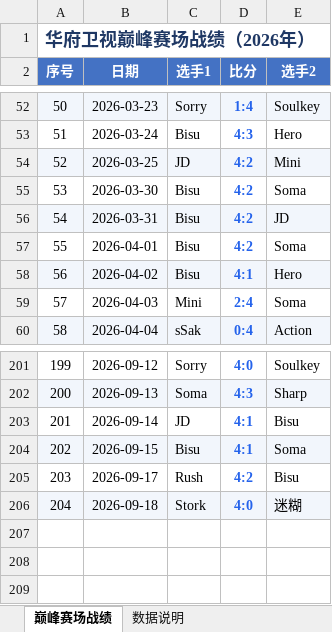
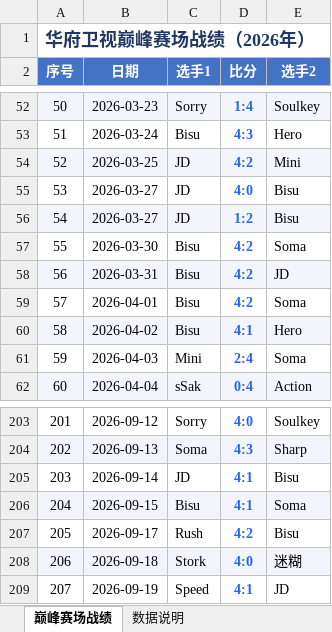
Before and after one commit to yanwx54/peak-arena-ledger, an Excel workbook: 华府卫视巅峰赛场战绩_2026.xlsx, sheet 巅峰赛场战绩, drawn as a sheet; only a part is shown, gaps mark what is left out; values as stored, in another font and other column widths than the file's, no borders; addresses are those after the commit; the diff names each change by its address in the sheet, - before the commit and + after, or states it on an @@ line.

Commit message:
chore(data): 同步 2026-09-19（共 207 场）

```diff
--- a/华府卫视巅峰赛场战绩_2026.xlsx (sheet 巅峰赛场战绩)
+++ b/华府卫视巅峰赛场战绩_2026.xlsx (sheet 巅峰赛场战绩)
+row 55: 53 | 2026-03-27 | JD | 4:0 | Bisu
+row 56: 54 | 2026-03-27 | JD | 1:2 | Bisu
@@ column A (序号) renumbered between rows 57 and 208 @@
+row 209: 207 | 2026-09-19 | Speed | 4:1 | JD
```
Also changed, not shown: sheet 数据说明, 5 other files.
